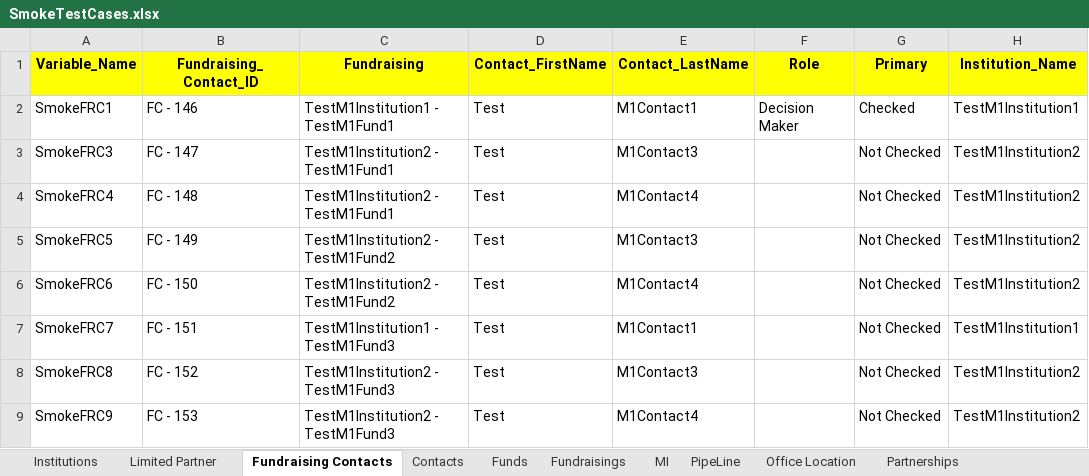
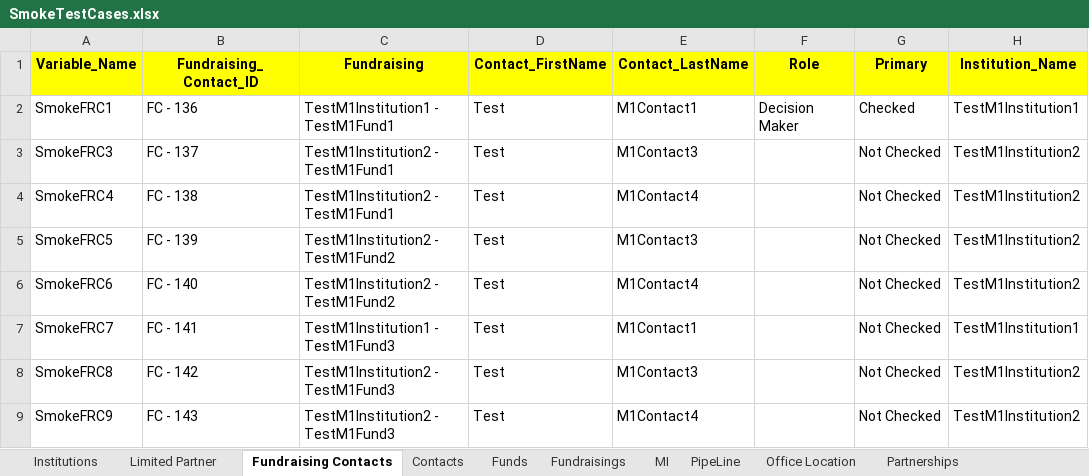
Before and after one commit to NitinNavatar/PE4.3, an Excel workbook: SmokeTestCases.xlsx, sheet Fundraising Contacts, drawn as a sheet; values as stored, in another font and other column widths than the file's, no borders; the diff names each change by its address in the sheet, - before the commit and + after, or states it on an @@ line.

```diff
--- a/SmokeTestCases.xlsx (sheet Fundraising Contacts)
+++ b/SmokeTestCases.xlsx (sheet Fundraising Contacts)
-B2 (Fundraising_Contact_ID): FC - 146
+B2 (Fundraising_Contact_ID): FC - 136
-B3 (Fundraising_Contact_ID): FC - 147
+B3 (Fundraising_Contact_ID): FC - 137
-B4 (Fundraising_Contact_ID): FC - 148
+B4 (Fundraising_Contact_ID): FC - 138
-B5 (Fundraising_Contact_ID): FC - 149
+B5 (Fundraising_Contact_ID): FC - 139
-B6 (Fundraising_Contact_ID): FC - 150
+B6 (Fundraising_Contact_ID): FC - 140
-B7 (Fundraising_Contact_ID): FC - 151
+B7 (Fundraising_Contact_ID): FC - 141
-B8 (Fundraising_Contact_ID): FC - 152
+B8 (Fundraising_Contact_ID): FC - 142
-B9 (Fundraising_Contact_ID): FC - 153
+B9 (Fundraising_Contact_ID): FC - 143
```
Also changed, not shown: sheet CapitalCall, sheet Commitments, sheet InvestorDistribution, sheet Contacts, sheet Funds, sheet Activities, 6 more sheets, TestCases.xlsx, 3 other files.
